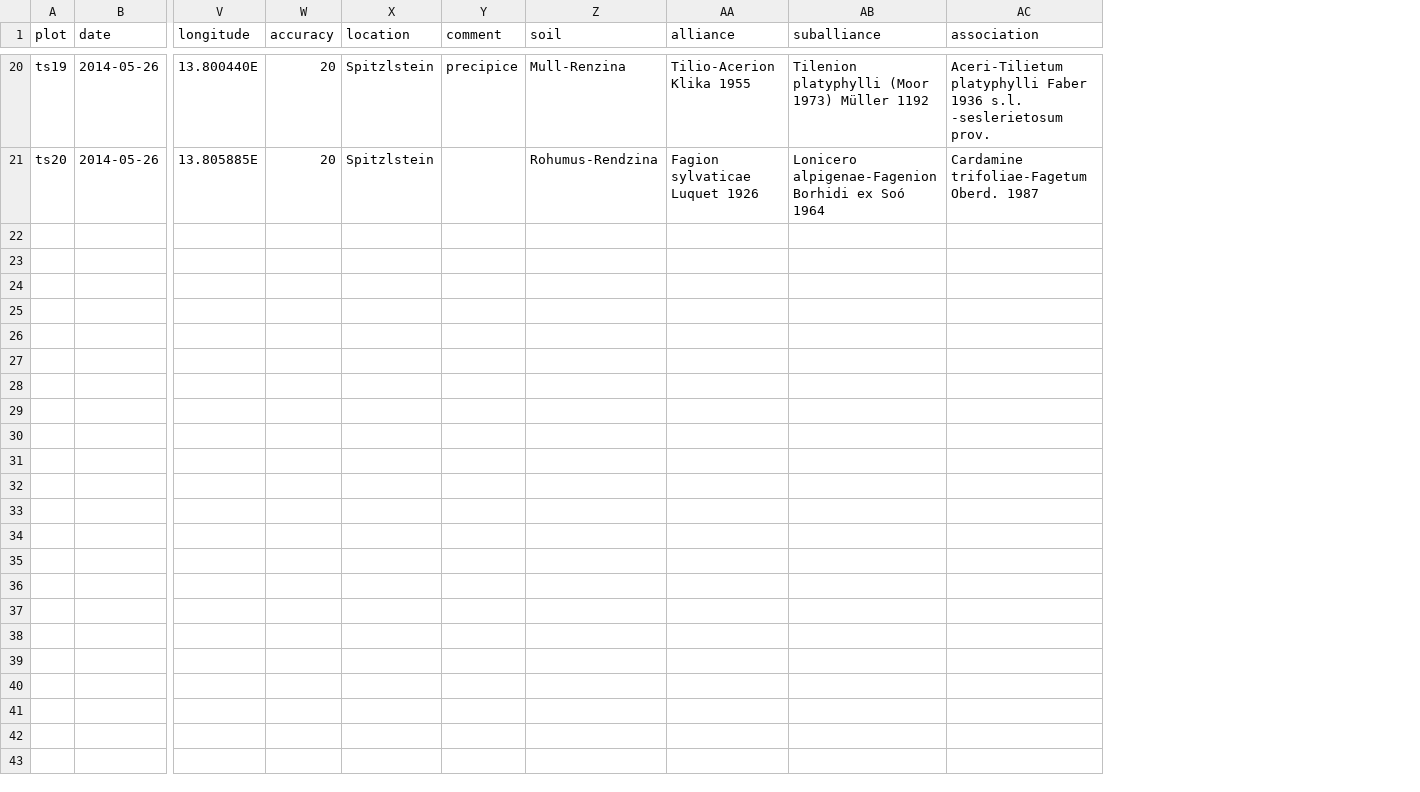
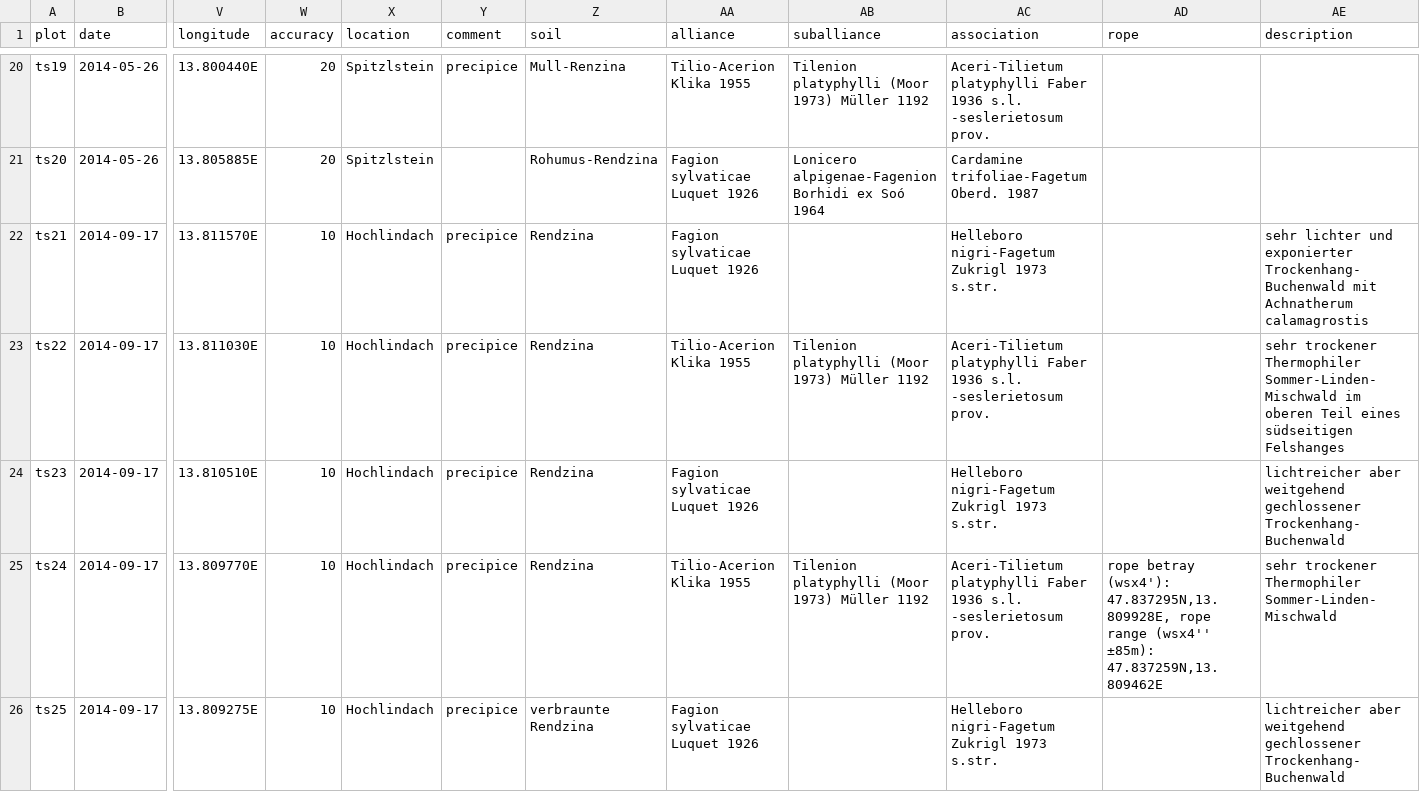
Before and after one commit to albinblaschka/vegsoup-data, a CSV file: traunstein dta/sites wide.csv, drawn as a sheet; only a part is shown, gaps mark what is left out; rows hold the shown columns only; the diff covers the shown part only; the diff names each change by its address in the sheet, - before the commit and + after, or states it on an @@ line.

Commit message:
added description field

```diff
--- a/traunstein dta/sites wide.csv
+++ b/traunstein dta/sites wide.csv
+column AD (rope), empty
+column AE (description), empty
+row 22: ts21 | 2014-09-17 | 13.811570E | 10 | Hochlindach | precipice | Rendzina | Fagion sylvaticae Luquet 1926 |  | Helleboro nigri-Fagetum Zukrigl 1973 s.str. |  | sehr lichter und exponierter Trockenhang-Buchenwald mit Achnatherum calamagrostis
+row 23: ts22 | 2014-09-17 | 13.811030E | 10 | Hochlindach | precipice | Rendzina | Tilio-Acerion Klika 1955 | Tilenion platyphylli (Moor 1973) Müller 1192 | Aceri-Tilietum platyphylli Faber 1936 s.l. -seslerietosum prov. |  | sehr trockener Thermophiler Sommer-Linden-Mischwald im oberen Teil eines südseitigen Felshanges
+row 24: ts23 | 2014-09-17 | 13.810510E | 10 | Hochlindach | precipice | Rendzina | Fagion sylvaticae Luquet 1926 |  | Helleboro nigri-Fagetum Zukrigl 1973 s.str. |  | lichtreicher aber weitgehend gechlossener Trockenhang-Buchenwald
+row 25: ts24 | 2014-09-17 | 13.809770E | 10 | Hochlindach | precipice | Rendzina | Tilio-Acerion Klika 1955 | Tilenion platyphylli (Moor 1973) Müller 1192 | Aceri-Tilietum platyphylli Faber 1936 s.l. -seslerietosum prov. | rope betray (wsx4'): 47.837295N,13.809928E, rope range (wsx4'' ±85m): 47.837259N,13.809462E | sehr trockener Thermophiler Sommer-Linden-Mischwald
+row 26: ts25 | 2014-09-17 | 13.809275E | 10 | Hochlindach | precipice | verbraunte Rendzina | Fagion sylvaticae Luquet 1926 |  | Helleboro nigri-Fagetum Zukrigl 1973 s.str. |  | lichtreicher aber weitgehend gechlossener Trockenhang-Buchenwald
```
Also changed, not shown: 4 added rows elsewhere in this file.
